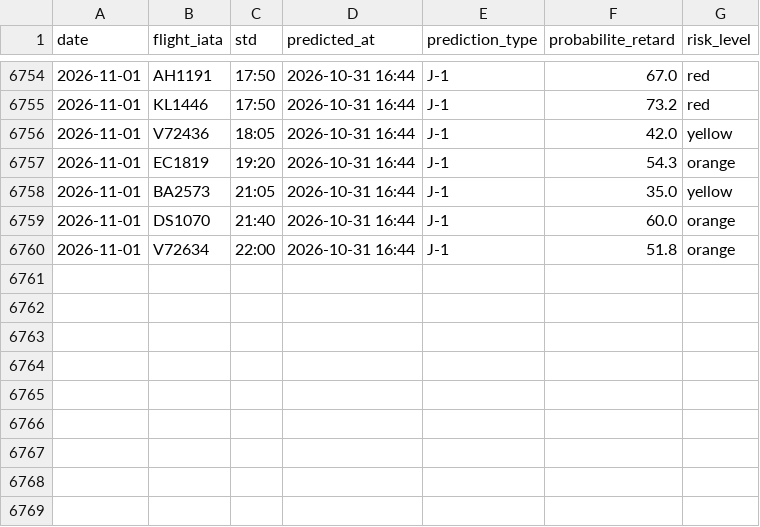
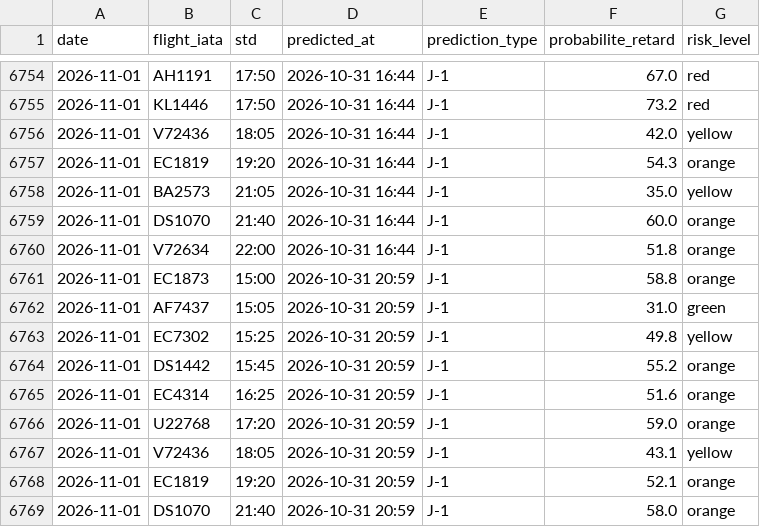
Before and after one commit to gauthierpotiron-pixel/bordeaux-flights, a CSV file: data/predictions_log.csv, drawn as a sheet; only a part is shown, gaps mark what is left out.

```diff
--- a/data/predictions_log.csv
+++ b/data/predictions_log.csv
@@ -6760 +6760,10 @@ date,flight_iata,std,predicted_at,prediction_type,probabilite_retard,risk_level
 2026-11-01,V72634,22:00,2026-10-31 16:44,J-1,51.8,orange
+2026-11-01,EC1873,15:00,2026-10-31 20:59,J-1,58.8,orange
+2026-11-01,AF7437,15:05,2026-10-31 20:59,J-1,31.0,green
+2026-11-01,EC7302,15:25,2026-10-31 20:59,J-1,49.8,yellow
+2026-11-01,DS1442,15:45,2026-10-31 20:59,J-1,55.2,orange
+2026-11-01,EC4314,16:25,2026-10-31 20:59,J-1,51.6,orange
+2026-11-01,U22768,17:20,2026-10-31 20:59,J-1,59.0,orange
+2026-11-01,V72436,18:05,2026-10-31 20:59,J-1,43.1,yellow
+2026-11-01,EC1819,19:20,2026-10-31 20:59,J-1,52.1,orange
+2026-11-01,DS1070,21:40,2026-10-31 20:59,J-1,58.0,orange
```
Also changed, not shown: 2 other files.
